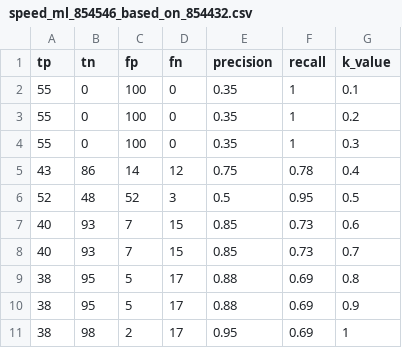
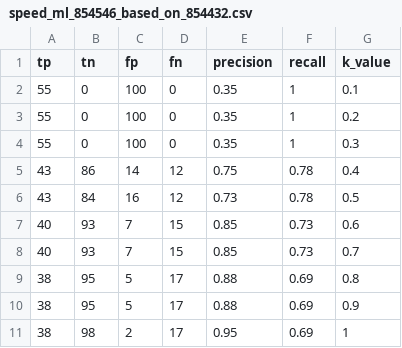
Before and after one commit to ReLauncher/stats-and-graphs, a CSV file: Approach/Simulations/speed_ml_854546_based_on_854432.csv, drawn as a sheet.

```diff
--- a/Approach/Simulations/speed_ml_854546_based_on_854432.csv
+++ b/Approach/Simulations/speed_ml_854546_based_on_854432.csv
@@ -5,3 +5,3 @@
 43,86,14,12,0.75,0.78,0.4
-52,48,52,3,0.5,0.95,0.5
+43,84,16,12,0.73,0.78,0.5
 40,93,7,15,0.85,0.73,0.6
```
Also changed, not shown: Approach/Simulations/speed_ml_854432_based_on_854432.csv, Approach/Simulations/speed_ml_854432_based_on_854546.csv, 19 other files.
